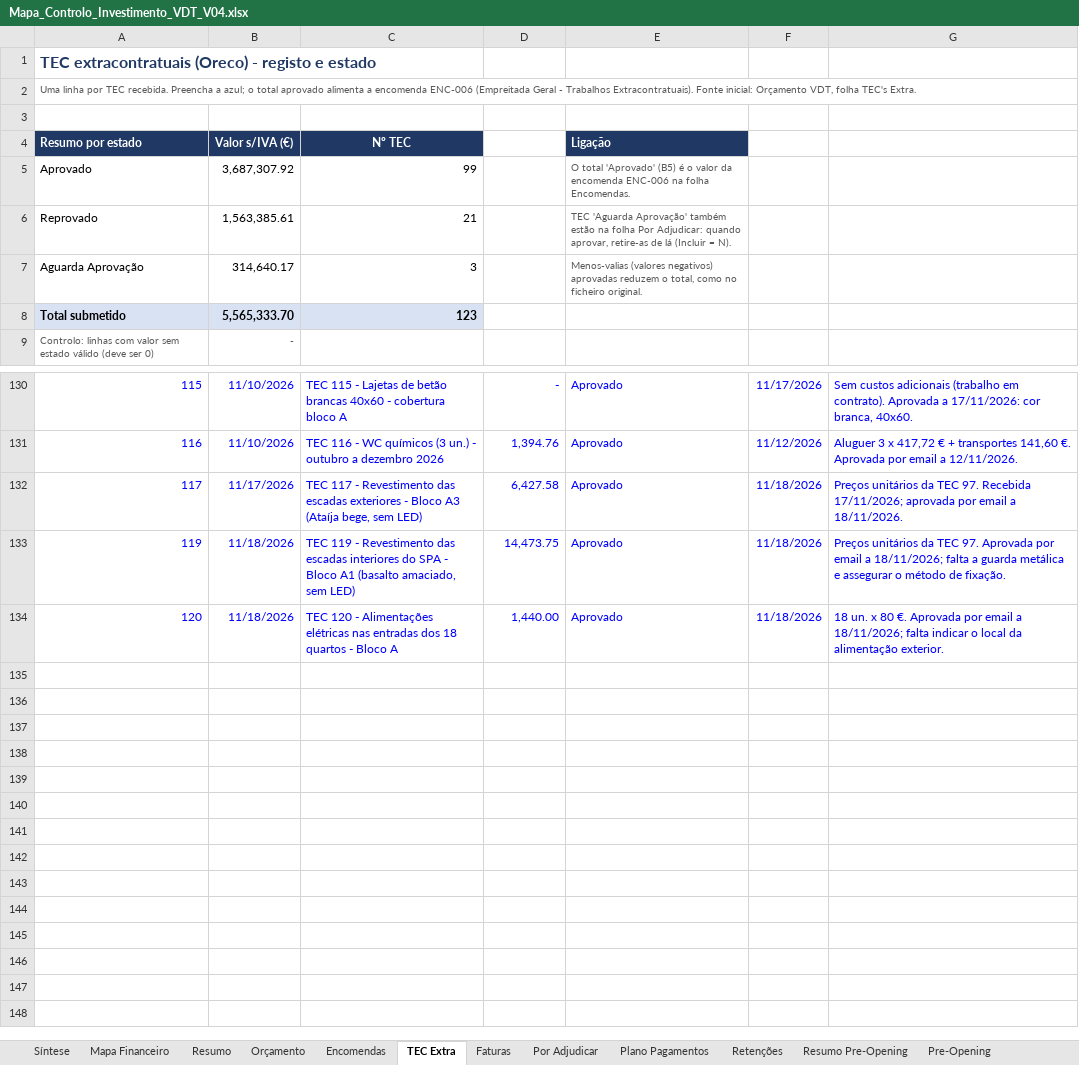
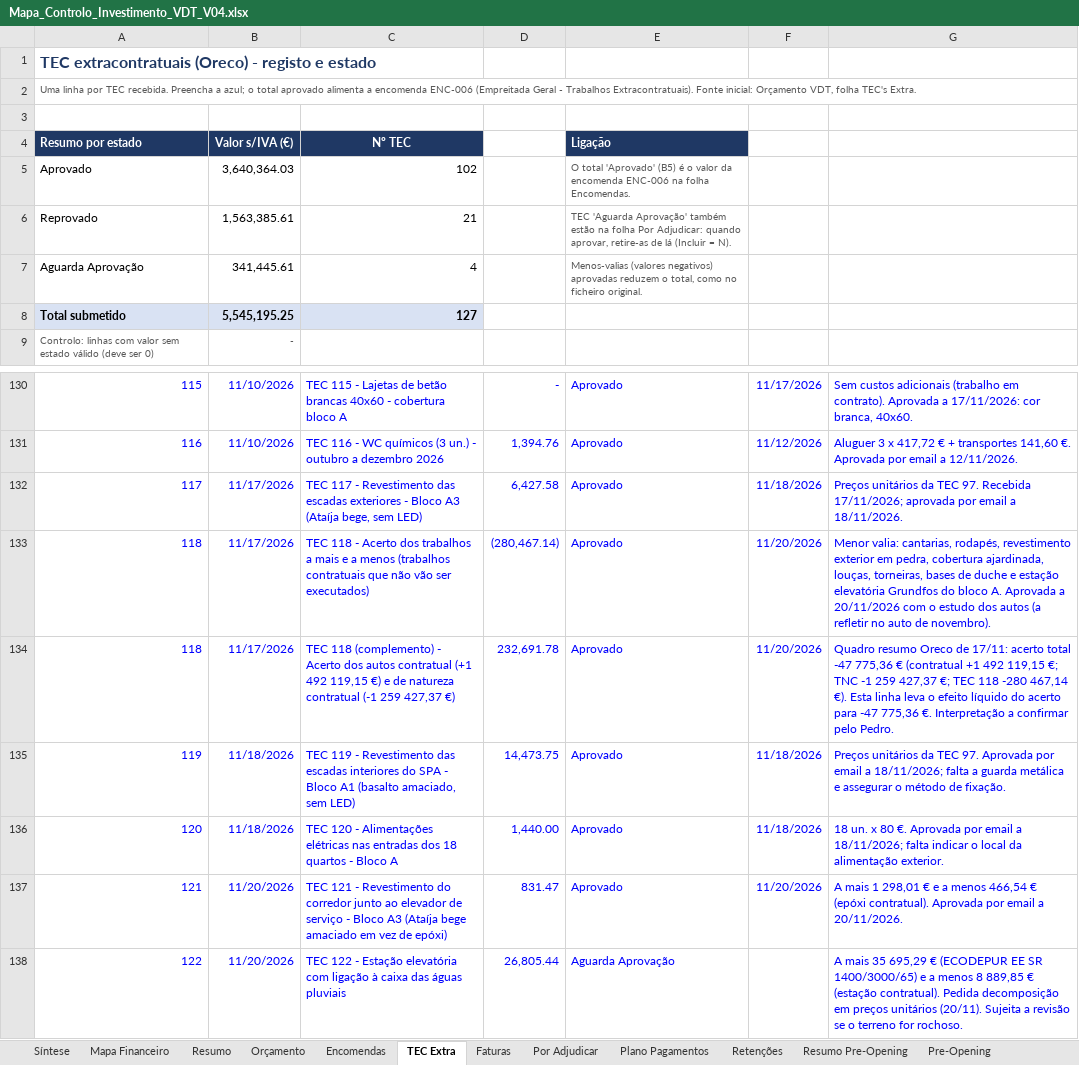
Before and after one commit to Budahtree/Trabalho, an Excel workbook: Mapa_Controlo_Investimento_VDT_V04.xlsx, sheet TEC Extra, drawn as a sheet; only a part is shown, gaps mark what is left out; values as stored, in another font and other column widths than the file's, no borders; charts and pictures and conditional formats not drawn; removed rows and columns are numbered as before the commit, all else as after; the diff names each change by its address in the sheet, - before the commit and + after, or states it on an @@ line.

```diff
--- a/Mapa_Controlo_Investimento_VDT_V04.xlsx (sheet TEC Extra)
+++ b/Mapa_Controlo_Investimento_VDT_V04.xlsx (sheet TEC Extra)
-row 5: Aprovado | 3,687,307.92 | 99 |  | O total 'Aprovado' (B5) é o valor da encomenda ENC-006 na folha Encomendas.
+row 5: Aprovado | 3,640,364.03 | 102 |  | O total 'Aprovado' (B5) é o valor da encomenda ENC-006 na folha Encomendas.
-row 7: Aguarda Aprovação | 314,640.17 | 3 |  | Menos-valias (valores negativos) aprovadas reduzem o total, como no ficheiro original.
-row 8: Total submetido | 5,565,333.70 | 123
+row 7: Aguarda Aprovação | 341,445.61 | 4 |  | Menos-valias (valores negativos) aprovadas reduzem o total, como no ficheiro original.
+row 8: Total submetido | 5,545,195.25 | 127
+row 133: 118 | 11/17/2026 | TEC 118 - Acerto dos trabalhos a mais e a menos (trabalhos contratuais que não vão ser executados) | (280,467.14) | Aprovado | 11/20/2026 | Menor valia: cantarias, rodapés, revestimento exterior em pedra, cobertura ajardinada, louças, torneiras, bases de duche e estação elevatória Grundfos do bloco A. Aprovada a 20/11/2026 com o estudo dos autos (a refletir no auto de novembro).
+row 134: 118 | 11/17/2026 | TEC 118 (complemento) - Acerto dos autos contratual (+1 492 119,15 €) e de natureza contratual (-1 259 427,37 €) | 232,691.78 | Aprovado | 11/20/2026 | Quadro resumo Oreco de 17/11: acerto total -47 775,36 € (contratual +1 492 119,15 €; TNC -1 259 427,37 €; TEC 118 -280 467,14 €). Esta linha leva o efeito líquido do acerto para -47 775,36 €. Interpretação a confirmar pelo Pedro.
+row 137: 121 | 11/20/2026 | TEC 121 - Revestimento do corredor junto ao elevador de serviço - Bloco A3 (Ataíja bege amaciado em vez de epóxi) | 831.47 | Aprovado | 11/20/2026 | A mais 1 298,01 € e a menos 466,54 € (epóxi contratual). Aprovada por email a 20/11/2026.
+row 138: 122 | 11/20/2026 | TEC 122 - Estação elevatória com ligação à caixa das águas pluviais | 26,805.44 | Aguarda Aprovação |  | A mais 35 695,29 € (ECODEPUR EE SR 1400/3000/65) e a menos 8 889,85 € (estação contratual). Pedida decomposição em preços unitários (20/11). Sujeita a revisão se o terreno for rochoso.
```
Also changed, not shown: sheet Mapa Financeiro, sheet Plano Pagamentos, sheet Síntese, sheet Resumo, sheet Encomendas, sheet Retenções, 2 more sheets, formulas that keep their value, hidden cells, charts or pictures, 1 other file.
